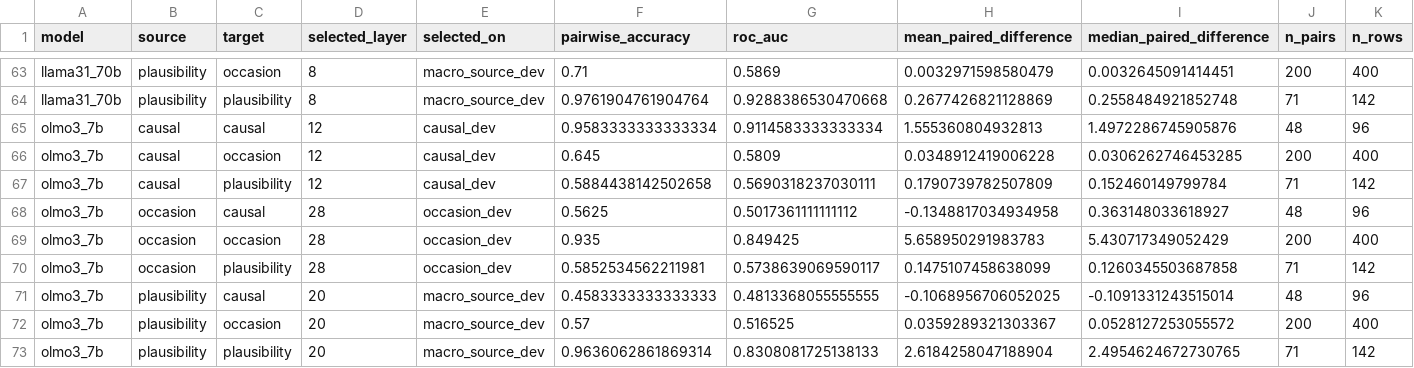
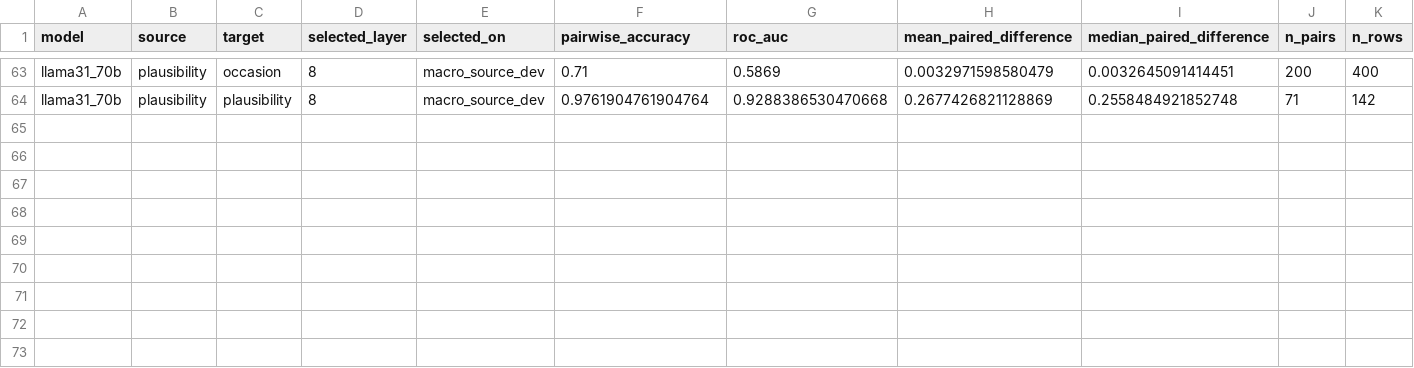
Before and after one commit to SusanWYS/Formatting-Instructions-For-NeurIPS-2026-2-, a CSV file: derived/all_caa_cross_transfer_metrics.csv, drawn as a sheet; only a part is shown, gaps mark what is left out; rows hold the shown columns only; the diff names each change by its address in the sheet, - before the commit and + after, or states it on an @@ line.

```diff
--- a/derived/all_caa_cross_transfer_metrics.csv
+++ b/derived/all_caa_cross_transfer_metrics.csv
-row 65: olmo3_7b | causal | causal | 12 | causal_dev | 0.9583333333333334 | 0.9114583333333334 | 1.555360804932813 | 1.4972286745905876 | 48 | 96
-row 66: olmo3_7b | causal | occasion | 12 | causal_dev | 0.645 | 0.5809 | 0.0348912419006228 | 0.0306262746453285 | 200 | 400
-row 67: olmo3_7b | causal | plausibility | 12 | causal_dev | 0.5884438142502658 | 0.5690318237030111 | 0.1790739782507809 | 0.152460149799784 | 71 | 142
-row 68: olmo3_7b | occasion | causal | 28 | occasion_dev | 0.5625 | 0.5017361111111112 | -0.1348817034934958 | 0.363148033618927 | 48 | 96
-row 69: olmo3_7b | occasion | occasion | 28 | occasion_dev | 0.935 | 0.849425 | 5.658950291983783 | 5.430717349052429 | 200 | 400
-row 70: olmo3_7b | occasion | plausibility | 28 | occasion_dev | 0.5852534562211981 | 0.5738639069590117 | 0.1475107458638099 | 0.1260345503687858 | 71 | 142
-row 71: olmo3_7b | plausibility | causal | 20 | macro_source_dev | 0.4583333333333333 | 0.4813368055555555 | -0.1068956706052025 | -0.1091331243515014 | 48 | 96
-row 72: olmo3_7b | plausibility | occasion | 20 | macro_source_dev | 0.57 | 0.516525 | 0.0359289321303367 | 0.0528127253055572 | 200 | 400
-row 73: olmo3_7b | plausibility | plausibility | 20 | macro_source_dev | 0.9636062861869314 | 0.8308081725138133 | 2.6184258047188904 | 2.4954624672730765 | 71 | 142
```
Also changed, not shown: derived/random_vector_accuracy_comparison.csv, derived/random_vector_naturalistic_summary.csv, 34 other files.
